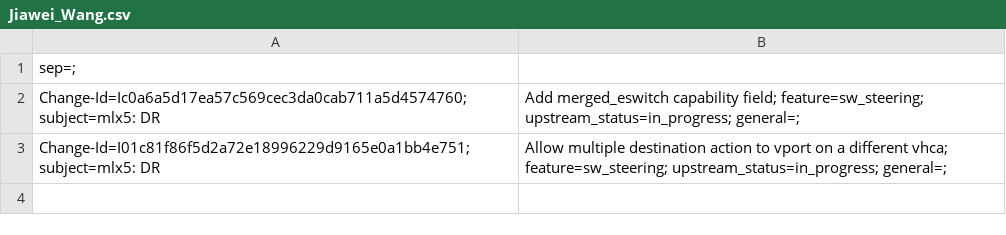
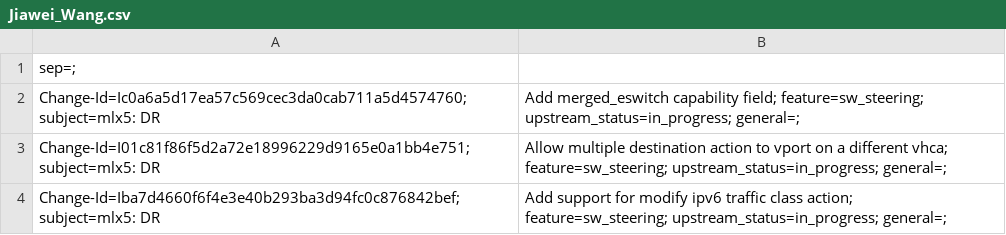
Before and after one commit to lichq3553/rdma-core, a CSV file: metadata/Jiawei_Wang.csv, drawn as a sheet; the diff names each change by its address in the sheet, - before the commit and + after, or states it on an @@ line.

Commit message:
mlx5: DR, Add support for modify ipv6 traffic class action
The IPv6 DSCP and ECN fields could be accessed through the
new IPV6_TRAFFIC_CLASS field in PRM definition.

This patch adds the modify DSCP and ECN of IPv6 packets in
ste format from CX6DX.

Issue: 3613624
Signed-off-by: Jiawei Wang <jiaweiw@nvidia.com>
Change-Id: Iba7d4660f6f4e3e40b293ba3d94fc0c876842bef

```diff
--- a/metadata/Jiawei_Wang.csv
+++ b/metadata/Jiawei_Wang.csv
+row 4: Change-Id=Iba7d4660f6f4e3e40b293ba3d94fc0c876842bef; subject=mlx5: DR | Add support for modify ipv6 traffic class action; feature=sw_steering; upstream_status=in_progress; general=;
```
Also changed, not shown: 3 other files.
